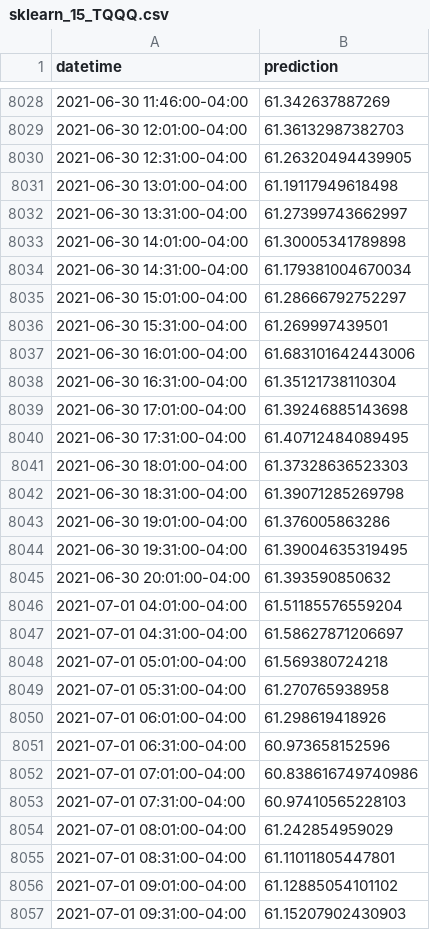
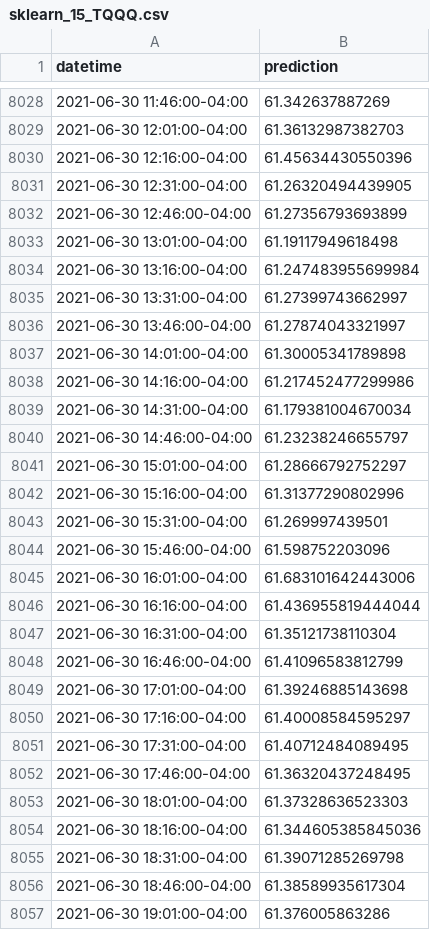
Before and after one commit to Lumiwealth/LumibotML, a CSV file: cache/sklearn_15_TQQQ.csv, drawn as a sheet; only a part is shown, gaps mark what is left out; the shorter side is filled out with more unchanged rows; the diff covers the shown part only.

```diff
--- a/cache/sklearn_15_TQQQ.csv
+++ b/cache/sklearn_15_TQQQ.csv
@@ -8029,15 +8029,29 @@ datetime,prediction
 2021-06-30 12:01:00-04:00,61.36132987382703
+2021-06-30 12:16:00-04:00,61.45634430550396
 2021-06-30 12:31:00-04:00,61.26320494439905
+2021-06-30 12:46:00-04:00,61.27356793693899
 2021-06-30 13:01:00-04:00,61.19117949618498
+2021-06-30 13:16:00-04:00,61.247483955699984
 2021-06-30 13:31:00-04:00,61.27399743662997
+2021-06-30 13:46:00-04:00,61.27874043321997
 2021-06-30 14:01:00-04:00,61.30005341789898
+2021-06-30 14:16:00-04:00,61.217452477299986
 2021-06-30 14:31:00-04:00,61.179381004670034
+2021-06-30 14:46:00-04:00,61.23238246655797
 2021-06-30 15:01:00-04:00,61.28666792752297
+2021-06-30 15:16:00-04:00,61.31377290802996
 2021-06-30 15:31:00-04:00,61.269997439501
+2021-06-30 15:46:00-04:00,61.598752203096
 2021-06-30 16:01:00-04:00,61.683101642443006
+2021-06-30 16:16:00-04:00,61.436955819444044
 2021-06-30 16:31:00-04:00,61.35121738110304
+2021-06-30 16:46:00-04:00,61.41096583812799
 2021-06-30 17:01:00-04:00,61.39246885143698
+2021-06-30 17:16:00-04:00,61.40008584595297
 2021-06-30 17:31:00-04:00,61.40712484089495
+2021-06-30 17:46:00-04:00,61.36320437248495
 2021-06-30 18:01:00-04:00,61.37328636523303
+2021-06-30 18:16:00-04:00,61.344605385845036
 2021-06-30 18:31:00-04:00,61.39071285269798
+2021-06-30 18:46:00-04:00,61.38589935617304
 2021-06-30 19:01:00-04:00,61.376005863286
```
Also changed, not shown: 34 added rows elsewhere in this file, cache/sklearn_15_BTC.csv, 5 other files.
